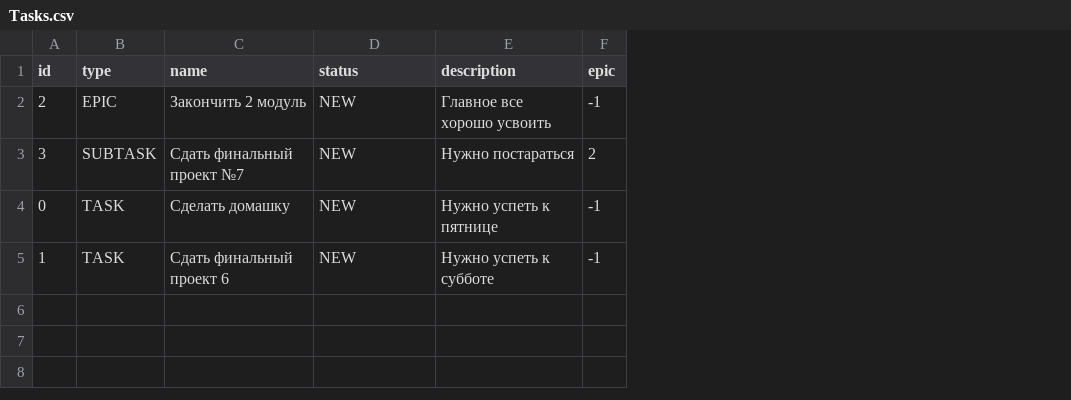
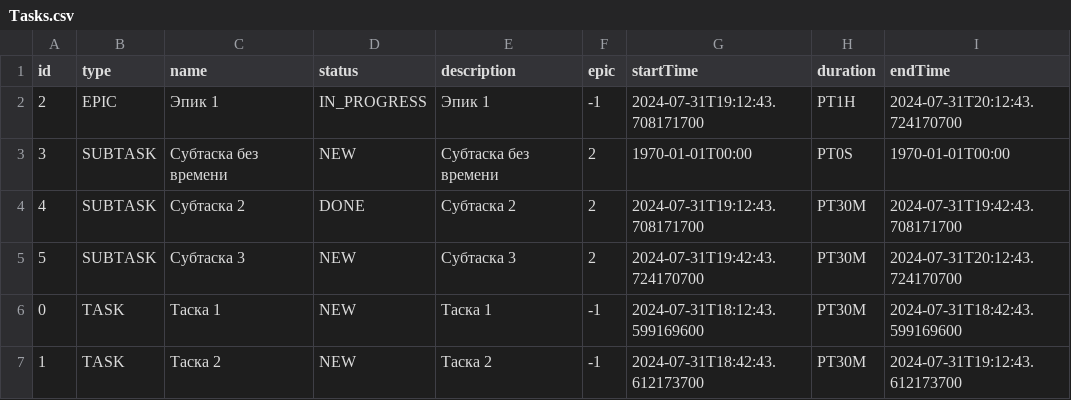
Before and after one commit to Pavel7947/java-kanban, a CSV file: resources/Tasks.csv, drawn as a sheet; addresses are those after the commit; the diff names each change by its address in the sheet, - before the commit and + after, or states it on an @@ line.

Commit message:
Add getting tasks by priority in time

```diff
--- a/resources/Tasks.csv
+++ b/resources/Tasks.csv
+column G (startTime), rows 2-3: 2024-07-31T19:12:43.708171700 | 1970-01-01T00:00; rows 6-7: 2024-07-31T18:12:43.599169600 | 2024-07-31T18:42:43.612173700
+column H (duration), rows 2-3: PT1H | PT0S; rows 6-7: PT30M | PT30M
+column I (endTime), rows 2-3: 2024-07-31T20:12:43.724170700 | 1970-01-01T00:00; rows 6-7: 2024-07-31T18:42:43.599169600 | 2024-07-31T19:12:43.612173700
-C2 (name): Закончить 2 модуль
+C2 (name): Эпик 1
-D2 (status): NEW
+D2 (status): IN_PROGRESS
-E2 (description): Главное все хорошо усвоить
+E2 (description): Эпик 1
-C3 (name): Сдать финальный проект №7
+C3 (name): Субтаска без времени
-E3 (description): Нужно постараться
+E3 (description): Субтаска без времени
+row 4: 4 | SUBTASK | Субтаска 2 | DONE | Субтаска 2 | 2 | 2024-07-31T19:12:43.708171700 | PT30M | 2024-07-31T19:42:43.708171700
+row 5: 5 | SUBTASK | Субтаска 3 | NEW | Субтаска 3 | 2 | 2024-07-31T19:42:43.724170700 | PT30M | 2024-07-31T20:12:43.724170700
-C6 (name): Сделать домашку
+C6 (name): Таска 1
-E6 (description): Нужно успеть к пятнице
+E6 (description): Таска 1
-C7 (name): Сдать финальный проект 6
+C7 (name): Таска 2
-E7 (description): Нужно успеть к субботе
+E7 (description): Таска 2
```
Also changed, not shown: 11 other files.
